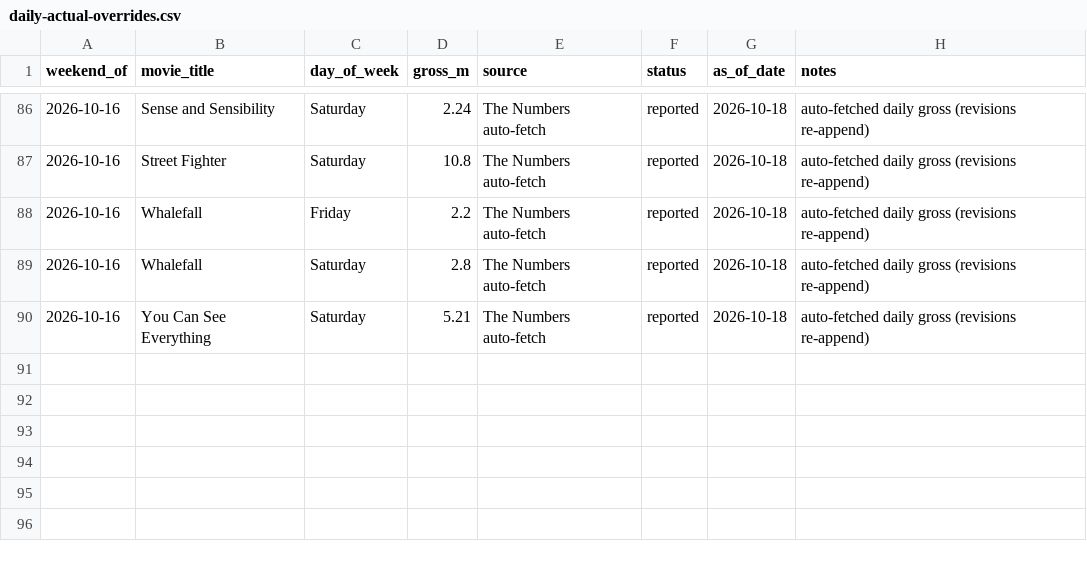
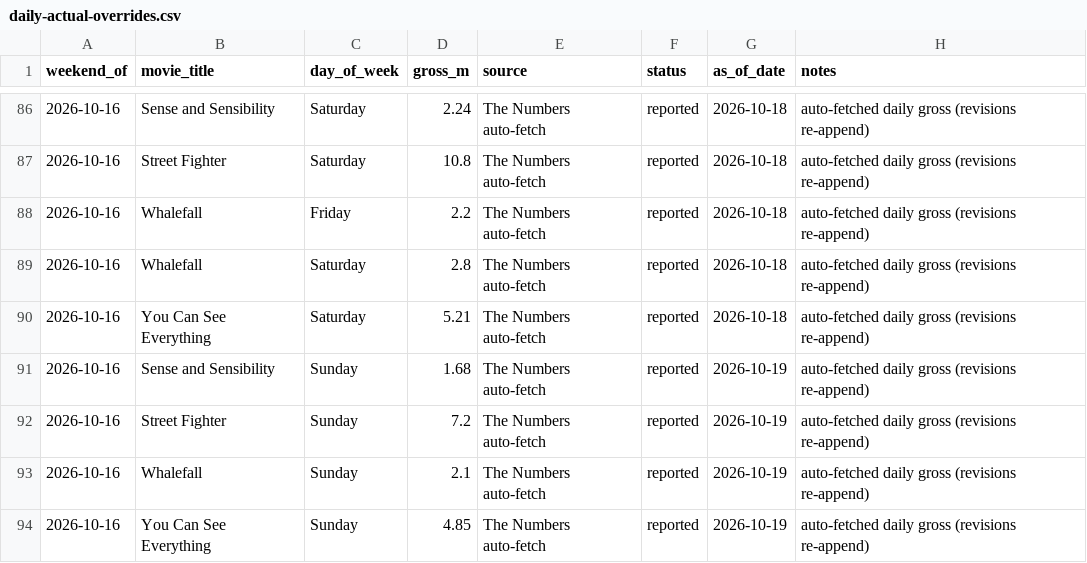
Before and after one commit to arnauddg27-svg/Theatres, a CSV file: box-office-tracker/data/daily-actual-overrides.csv, drawn as a sheet; only a part is shown, gaps mark what is left out; the diff names each change by its address in the sheet, - before the commit and + after, or states it on an @@ line.

```diff
--- a/box-office-tracker/data/daily-actual-overrides.csv
+++ b/box-office-tracker/data/daily-actual-overrides.csv
+row 91: 2026-10-16 | Sense and Sensibility | Sunday | 1.68 | The Numbers auto-fetch | reported | 2026-10-19 | auto-fetched daily gross (revisions re-append)
+row 92: 2026-10-16 | Street Fighter | Sunday | 7.2 | The Numbers auto-fetch | reported | 2026-10-19 | auto-fetched daily gross (revisions re-append)
+row 93: 2026-10-16 | Whalefall | Sunday | 2.1 | The Numbers auto-fetch | reported | 2026-10-19 | auto-fetched daily gross (revisions re-append)
+row 94: 2026-10-16 | You Can See Everything | Sunday | 4.85 | The Numbers auto-fetch | reported | 2026-10-19 | auto-fetched daily gross (revisions re-append)
```
Also changed, not shown: box-office-tracker/data/census-coverage.csv, 7 other files.
